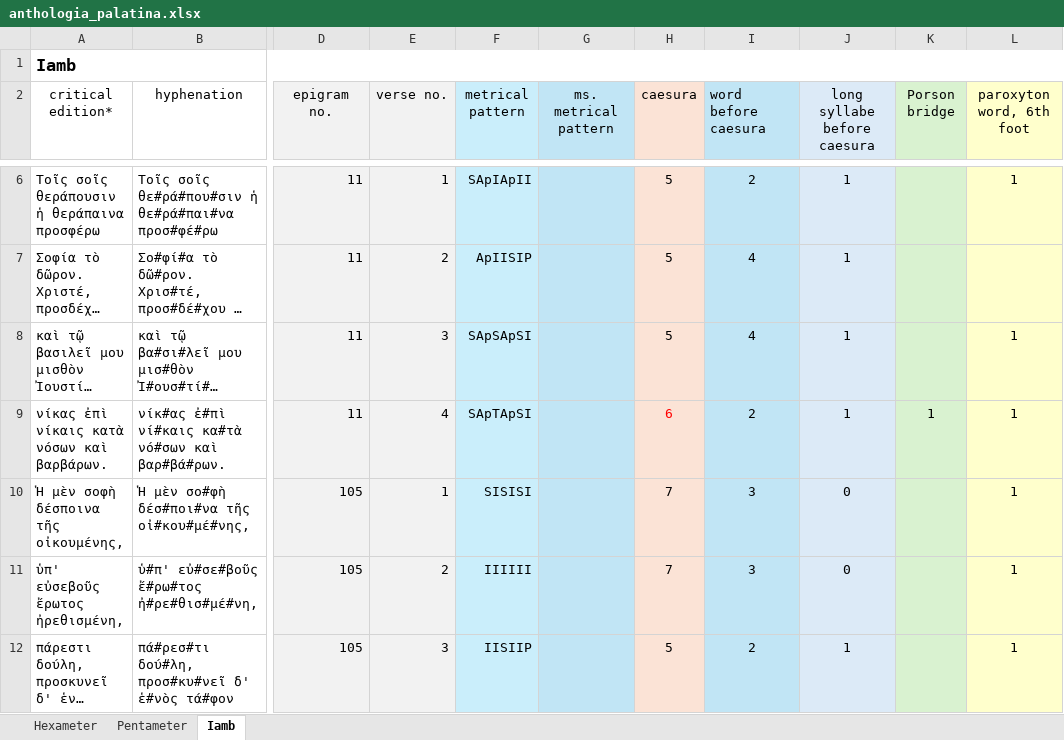
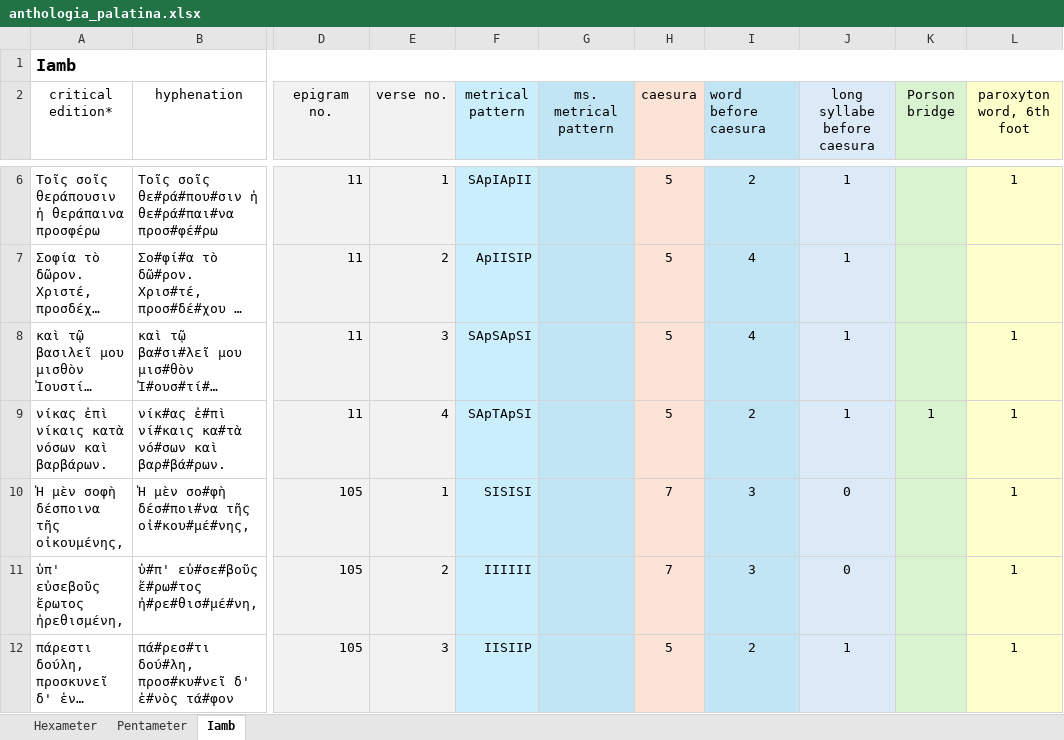
Before and after one commit to Vexiona/anthologia-palatina, an Excel workbook: data/anthologia_palatina.xlsx, sheet Iamb, drawn as a sheet; only a part is shown, gaps mark what is left out; long unchanged cells end in …; values as stored, in another font and other column widths than the file's, no borders; the diff names each change by its address in the sheet, - before the commit and + after, or states it on an @@ line.

Commit message:
Fix iamb caesura position for trisyllabic feet
The spreadsheet counts elements (half-feet), not syllables. With
trisyllabic feet like anapests, one element spans 2 syllables.
Convert element position to syllable position to fix false
elision-violates-caesura warnings on verses 11.1 and 11.2.

```diff
--- a/data/anthologia_palatina.xlsx (sheet Iamb)
+++ b/data/anthologia_palatina.xlsx (sheet Iamb)
-H9 (caesura): 6
+H9 (caesura): 5
-H9 text colour: #FF0000
+H9 text colour: black
```
Also changed, not shown: 1 other file.
